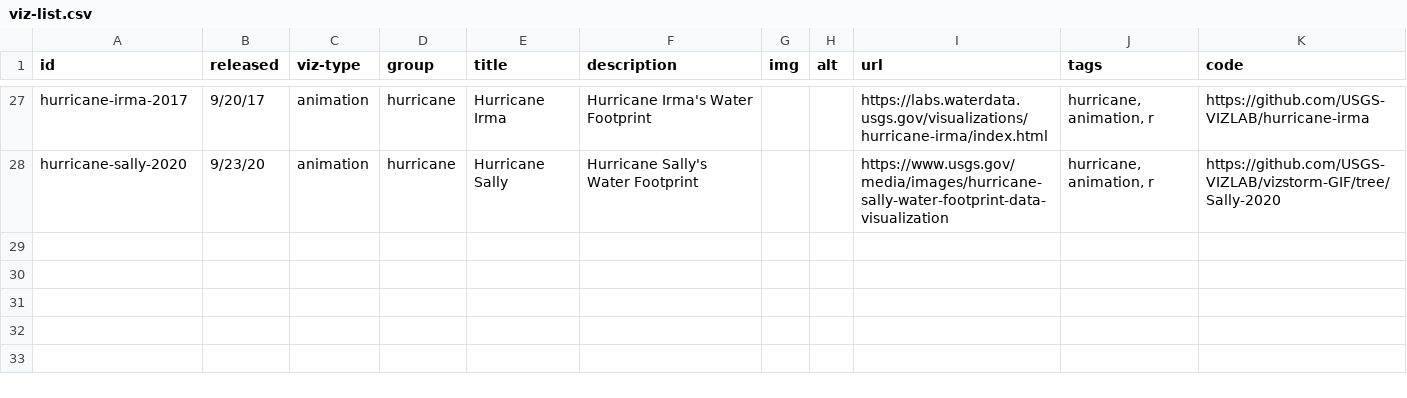
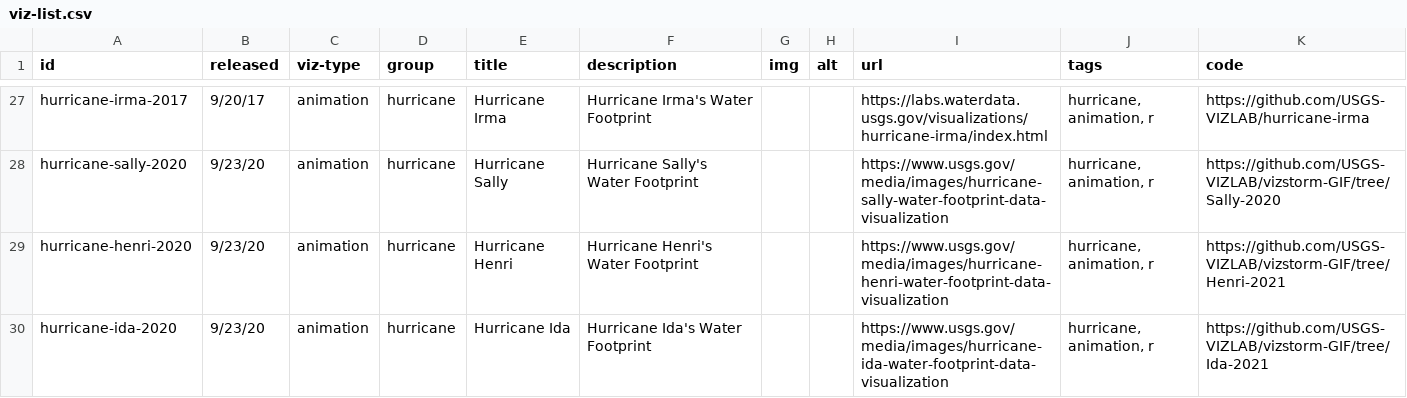
Before and after one commit to DOI-USGS/vizlab-home, a CSV file: public/viz-list.csv, drawn as a sheet; only a part is shown, gaps mark what is left out.

```diff
--- a/public/viz-list.csv
+++ b/public/viz-list.csv
@@ -28 +28,3 @@ hurricane-irma-2017,9/20/17,animation,hurricane,Hurricane Irma,Hurricane Irma's
 hurricane-sally-2020,9/23/20,animation,hurricane,Hurricane Sally,Hurricane Sally's Water Footprint,,,https://www.usgs.gov/media/images/hurricane-sally-water-footprint-data-visualization,"hurricane, animation, r",https://github.com/USGS-VIZLAB/vizstorm-GIF/tree/Sally-2020
+hurricane-henri-2020,9/23/20,animation,hurricane,Hurricane Henri,Hurricane Henri's Water Footprint,,,https://www.usgs.gov/media/images/hurricane-henri-water-footprint-data-visualization,"hurricane, animation, r",https://github.com/USGS-VIZLAB/vizstorm-GIF/tree/Henri-2021
+hurricane-ida-2020,9/23/20,animation,hurricane,Hurricane Ida,Hurricane Ida's Water Footprint,,,https://www.usgs.gov/media/images/hurricane-ida-water-footprint-data-visualization,"hurricane, animation, r",https://github.com/USGS-VIZLAB/vizstorm-GIF/tree/Ida-2021
```
Also changed, not shown: 7 other files.
